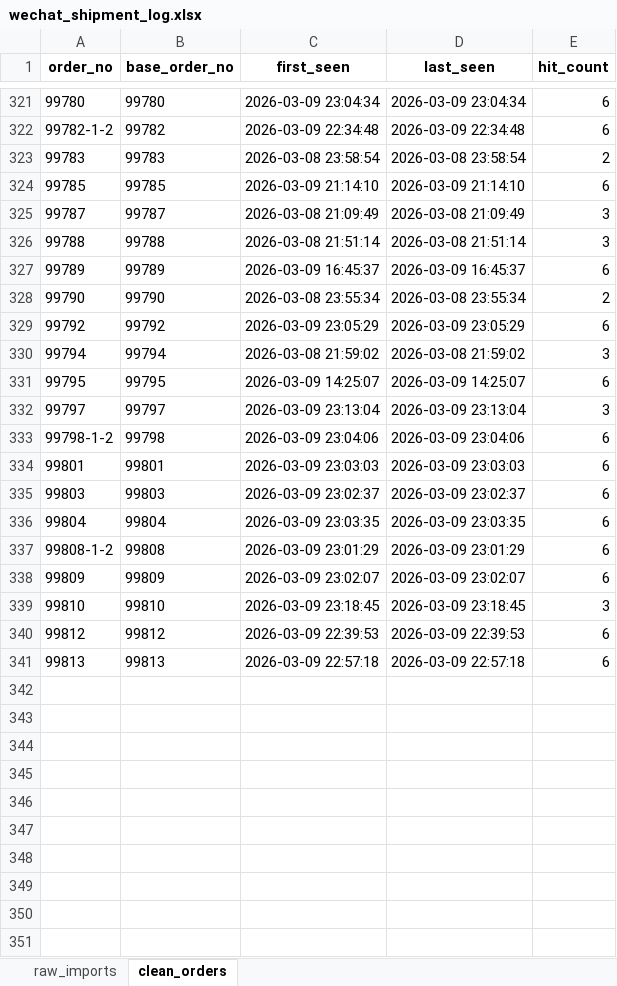
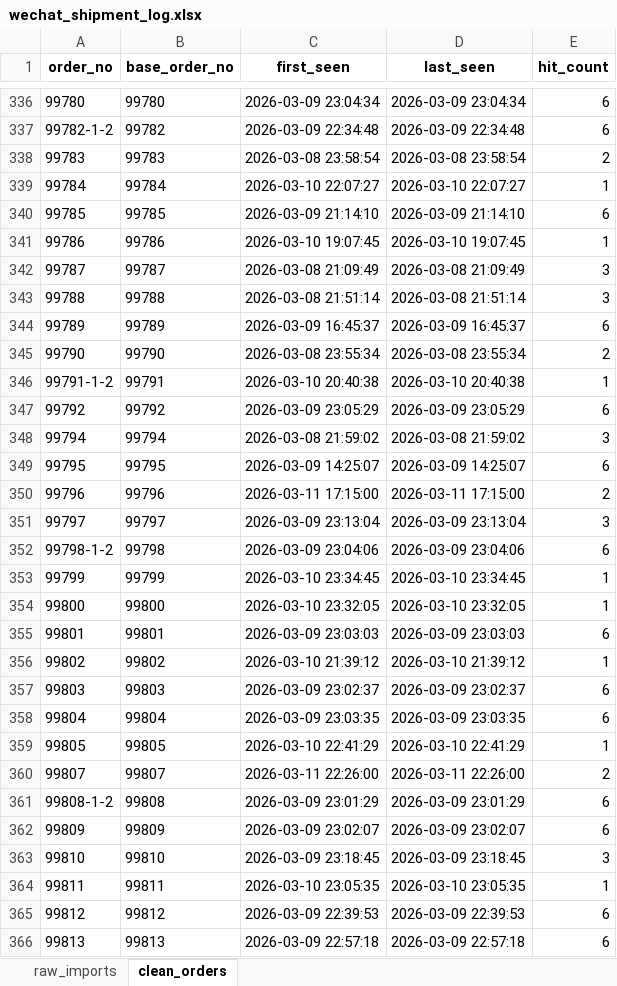
Before and after one commit to luoliguang/merchandiser-mhg, an Excel workbook: data/wechat_shipment_log.xlsx, sheet clean_orders, drawn as a sheet; only a part is shown, gaps mark what is left out; values as stored, in another font and other column widths than the file's, no borders; the diff covers the shown part only; the diff names each change by its address in the sheet, - before the commit and + after, or states it on an @@ line.

```diff
--- a/data/wechat_shipment_log.xlsx (sheet clean_orders)
+++ b/data/wechat_shipment_log.xlsx (sheet clean_orders)
+row 339: 99784 | 99784 | 2026-03-10 22:07:27 | 2026-03-10 22:07:27 | 1
+row 341: 99786 | 99786 | 2026-03-10 19:07:45 | 2026-03-10 19:07:45 | 1
+row 346: 99791-1-2 | 99791 | 2026-03-10 20:40:38 | 2026-03-10 20:40:38 | 1
+row 350: 99796 | 99796 | 2026-03-11 17:15:00 | 2026-03-11 17:15:00 | 2
+row 353: 99799 | 99799 | 2026-03-10 23:34:45 | 2026-03-10 23:34:45 | 1
+row 354: 99800 | 99800 | 2026-03-10 23:32:05 | 2026-03-10 23:32:05 | 1
+row 356: 99802 | 99802 | 2026-03-10 21:39:12 | 2026-03-10 21:39:12 | 1
+row 359: 99805 | 99805 | 2026-03-10 22:41:29 | 2026-03-10 22:41:29 | 1
+row 360: 99807 | 99807 | 2026-03-11 22:26:00 | 2026-03-11 22:26:00 | 2
+row 364: 99811 | 99811 | 2026-03-10 23:05:35 | 2026-03-10 23:05:35 | 1
```
Also changed, not shown: 75 added rows elsewhere in this sheet, sheet raw_imports, 10 other files.
